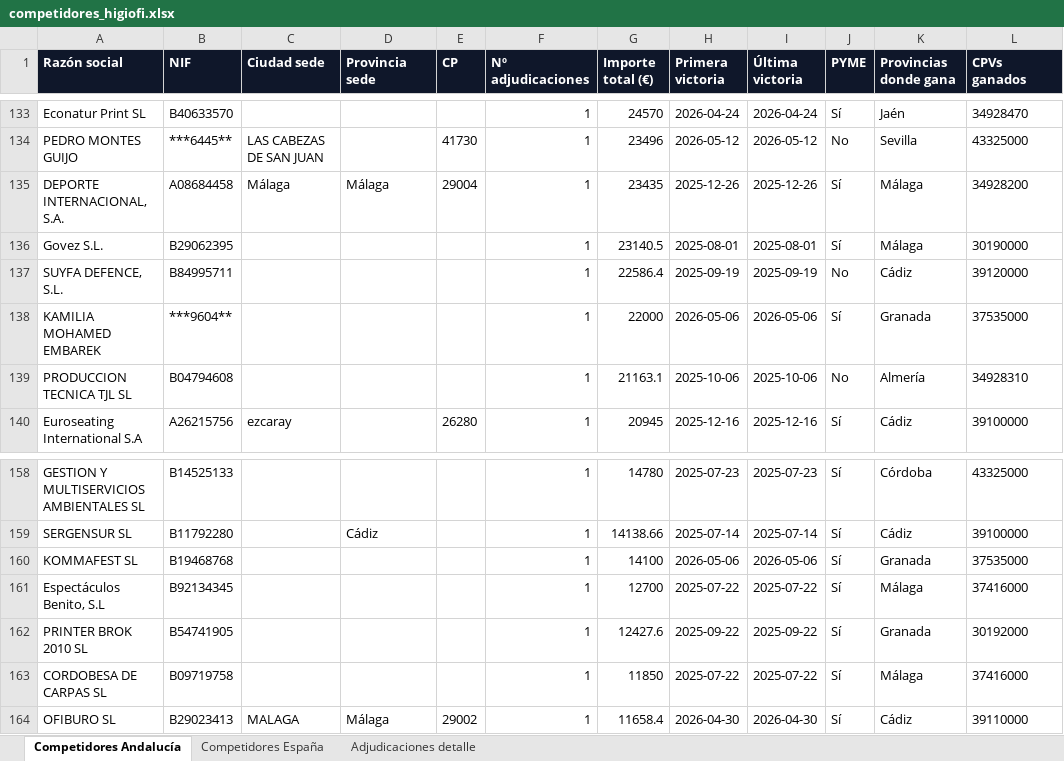
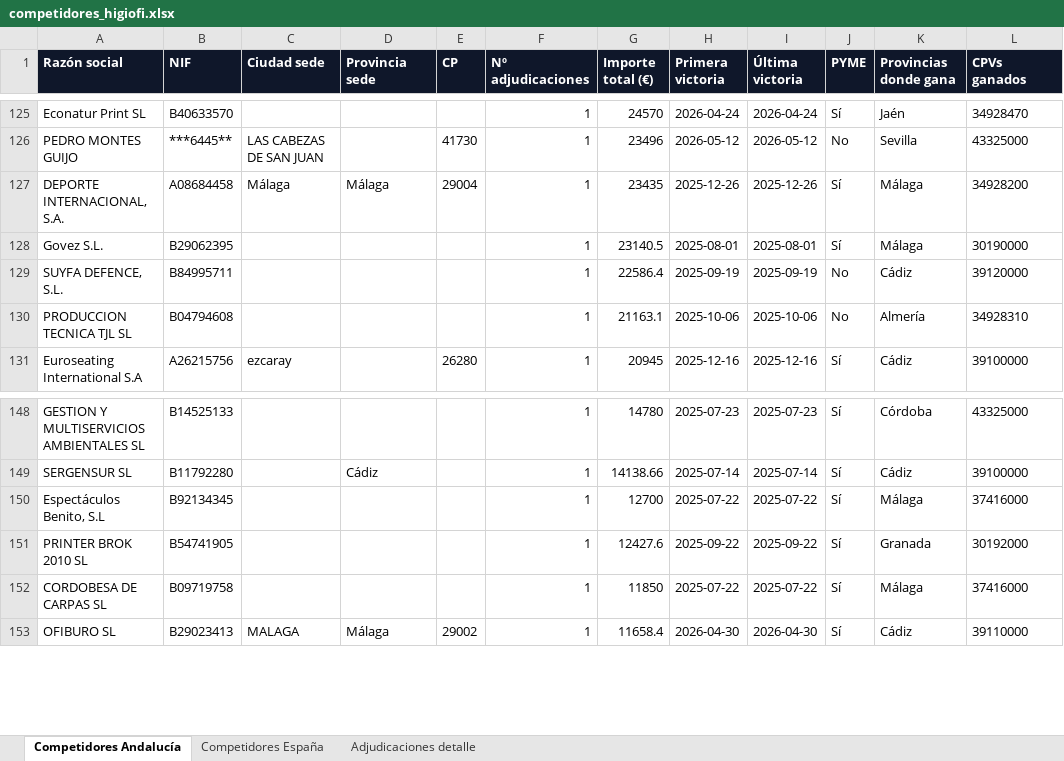
Before and after one commit to jjgarciahol-lang/licitaciones-andalucia, an Excel workbook: data/competidores_higiofi.xlsx, sheet Competidores Andalucía, drawn as a sheet; only a part is shown, gaps mark what is left out; values as stored, in another font and other column widths than the file's, no borders; removed rows and columns are numbered as before the commit, all else as after; the diff covers the shown part only; the diff names each change by its address in the sheet, - before the commit and + after, or states it on an @@ line.

```diff
--- a/data/competidores_higiofi.xlsx (sheet Competidores Andalucía)
+++ b/data/competidores_higiofi.xlsx (sheet Competidores Andalucía)
-row 138: KAMILIA MOHAMED EMBAREK | ***9604** |  |  |  | 1 | 22000 | 2026-05-06 | 2026-05-06 | Sí | Granada | 37535000
-row 160: KOMMAFEST SL | B19468768 |  |  |  | 1 | 14100 | 2026-05-06 | 2026-05-06 | Sí | Granada | 37535000
```
Also changed, not shown: 1 added row and 11 removed rows elsewhere in this sheet, sheet Competidores España, 5 other files.
